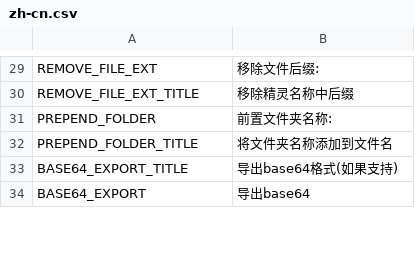
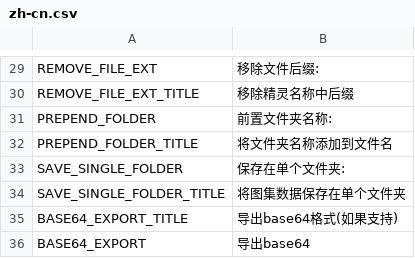
Before and after one commit to odrick/free-tex-packer, a CSV file: src/client/resources/static/localization/zh-cn.csv, drawn as a sheet; only a part is shown, gaps mark what is left out; the diff names each change by its address in the sheet, - before the commit and + after, or states it on an @@ line.

```diff
--- a/src/client/resources/static/localization/zh-cn.csv
+++ b/src/client/resources/static/localization/zh-cn.csv
+row 33: SAVE_SINGLE_FOLDER | 保存在单个文件夹:
+row 34: SAVE_SINGLE_FOLDER_TITLE | 将图集数据保存在单个文件夹
```
Also changed, not shown: src/client/resources/static/localization/de.csv, src/client/resources/static/localization/en.csv, 6 other files.
